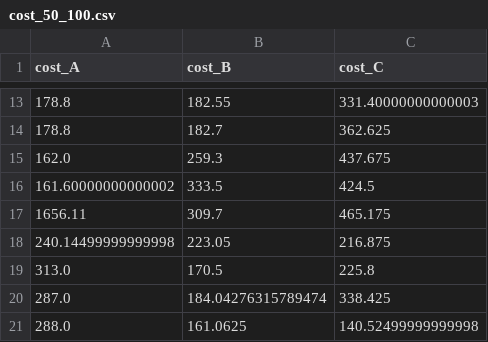
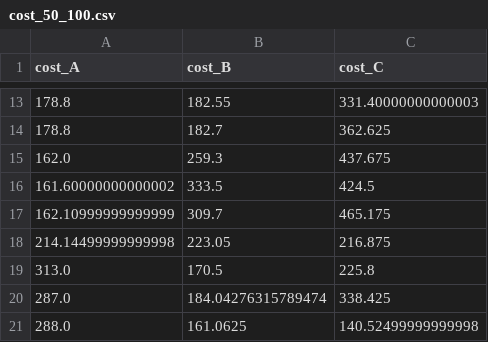
Before and after one commit to AWSzyAI/dgcup, a CSV file: data/cost_50_100.csv, drawn as a sheet; only a part is shown, gaps mark what is left out.

```diff
--- a/data/cost_50_100.csv
+++ b/data/cost_50_100.csv
@@ -16,4 +16,4 @@ cost_A,cost_B,cost_C
 161.60000000000002,333.5,424.5
-1656.11,309.7,465.175
-240.14499999999998,223.05,216.875
+162.10999999999999,309.7,465.175
+214.14499999999998,223.05,216.875
 313.0,170.5,225.8
```
Also changed, not shown: data/Delta_50_100.csv, 4 other files.
